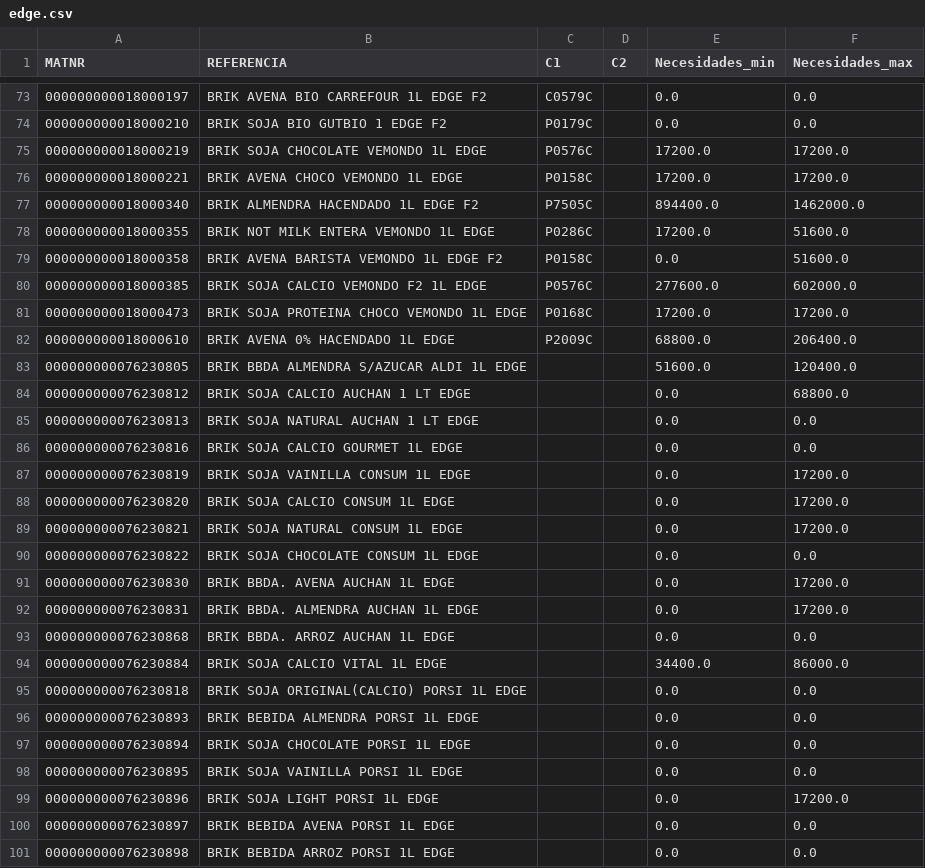
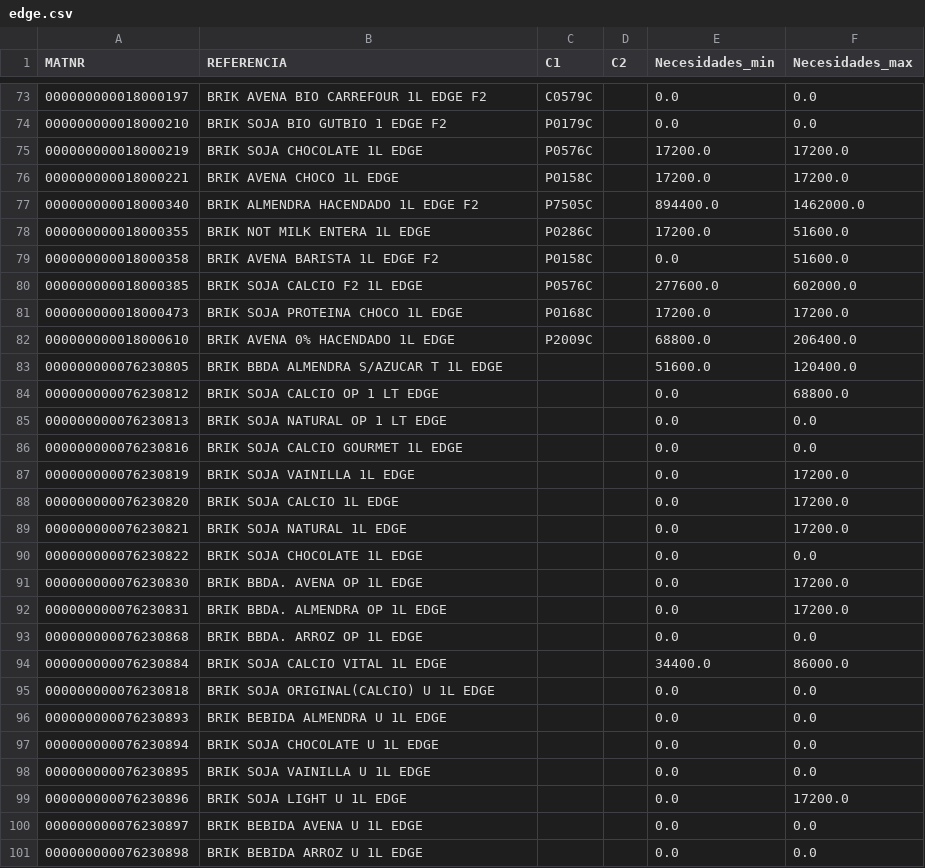
Before and after one commit to icg0019/TFG, a CSV file: Flask/algoritmo/Necesidades_origenes/edge.csv, drawn as a sheet; only a part is shown, gaps mark what is left out; the diff covers the shown part only.

```diff
--- a/Flask/algoritmo/Necesidades_origenes/edge.csv
+++ b/Flask/algoritmo/Necesidades_origenes/edge.csv
@@ -74,28 +74,28 @@ MATNR,REFERENCIA,C1,C2,Necesidades_min,Necesidades_max
 000000000018000210,BRIK SOJA BIO GUTBIO 1 EDGE F2,P0179C,,0.0,0.0
-000000000018000219,BRIK SOJA CHOCOLATE VEMONDO 1L EDGE,P0576C,,17200.0,17200.0
-000000000018000221,BRIK AVENA CHOCO VEMONDO 1L EDGE,P0158C,,17200.0,17200.0
+000000000018000219,BRIK SOJA CHOCOLATE 1L EDGE,P0576C,,17200.0,17200.0
+000000000018000221,BRIK AVENA CHOCO 1L EDGE,P0158C,,17200.0,17200.0
 000000000018000340,BRIK ALMENDRA HACENDADO 1L EDGE F2,P7505C,,894400.0,1462000.0
-000000000018000355,BRIK NOT MILK ENTERA VEMONDO 1L EDGE,P0286C,,17200.0,51600.0
-000000000018000358,BRIK AVENA BARISTA VEMONDO 1L EDGE F2,P0158C,,0.0,51600.0
-000000000018000385,BRIK SOJA CALCIO VEMONDO F2 1L EDGE,P0576C,,277600.0,602000.0
-000000000018000473,BRIK SOJA PROTEINA CHOCO VEMONDO 1L EDGE,P0168C,,17200.0,17200.0
+000000000018000355,BRIK NOT MILK ENTERA 1L EDGE,P0286C,,17200.0,51600.0
+000000000018000358,BRIK AVENA BARISTA 1L EDGE F2,P0158C,,0.0,51600.0
+000000000018000385,BRIK SOJA CALCIO F2 1L EDGE,P0576C,,277600.0,602000.0
+000000000018000473,BRIK SOJA PROTEINA CHOCO 1L EDGE,P0168C,,17200.0,17200.0
 000000000018000610,BRIK AVENA 0% HACENDADO 1L EDGE,P2009C,,68800.0,206400.0
-000000000076230805,BRIK BBDA ALMENDRA S/AZUCAR ALDI 1L EDGE,,,51600.0,120400.0
-000000000076230812,BRIK SOJA CALCIO AUCHAN 1 LT EDGE,,,0.0,68800.0
-000000000076230813,BRIK SOJA NATURAL AUCHAN 1 LT EDGE,,,0.0,0.0
+000000000076230805,BRIK BBDA ALMENDRA S/AZUCAR T 1L EDGE,,,51600.0,120400.0
+000000000076230812,BRIK SOJA CALCIO OP 1 LT EDGE,,,0.0,68800.0
+000000000076230813,BRIK SOJA NATURAL OP 1 LT EDGE,,,0.0,0.0
 000000000076230816,BRIK SOJA CALCIO GOURMET 1L EDGE,,,0.0,0.0
-000000000076230819,BRIK SOJA VAINILLA CONSUM 1L EDGE,,,0.0,17200.0
-000000000076230820,BRIK SOJA CALCIO CONSUM 1L EDGE,,,0.0,17200.0
-000000000076230821,BRIK SOJA NATURAL CONSUM 1L EDGE,,,0.0,17200.0
-000000000076230822,BRIK SOJA CHOCOLATE CONSUM 1L EDGE,,,0.0,0.0
-000000000076230830,BRIK BBDA. AVENA AUCHAN 1L EDGE,,,0.0,17200.0
-000000000076230831,BRIK BBDA. ALMENDRA AUCHAN 1L EDGE,,,0.0,17200.0
-000000000076230868,BRIK BBDA. ARROZ AUCHAN 1L EDGE,,,0.0,0.0
+000000000076230819,BRIK SOJA VAINILLA 1L EDGE,,,0.0,17200.0
+000000000076230820,BRIK SOJA CALCIO 1L EDGE,,,0.0,17200.0
+000000000076230821,BRIK SOJA NATURAL 1L EDGE,,,0.0,17200.0
+000000000076230822,BRIK SOJA CHOCOLATE 1L EDGE,,,0.0,0.0
+000000000076230830,BRIK BBDA. AVENA OP 1L EDGE,,,0.0,17200.0
+000000000076230831,BRIK BBDA. ALMENDRA OP 1L EDGE,,,0.0,17200.0
+000000000076230868,BRIK BBDA. ARROZ OP 1L EDGE,,,0.0,0.0
 000000000076230884,BRIK SOJA CALCIO VITAL 1L EDGE,,,34400.0,86000.0
-000000000076230818,BRIK SOJA ORIGINAL(CALCIO) PORSI 1L EDGE,,,0.0,0.0
-000000000076230893,BRIK BEBIDA ALMENDRA PORSI 1L EDGE,,,0.0,0.0
-000000000076230894,BRIK SOJA CHOCOLATE PORSI 1L EDGE,,,0.0,0.0
-000000000076230895,BRIK SOJA VAINILLA PORSI 1L EDGE,,,0.0,0.0
-000000000076230896,BRIK SOJA LIGHT PORSI 1L EDGE,,,0.0,17200.0
-000000000076230897,BRIK BEBIDA AVENA PORSI 1L EDGE,,,0.0,0.0
-000000000076230898,BRIK BEBIDA ARROZ PORSI 1L EDGE,,,0.0,0.0
+000000000076230818,BRIK SOJA ORIGINAL(CALCIO) U 1L EDGE,,,0.0,0.0
+000000000076230893,BRIK BEBIDA ALMENDRA U 1L EDGE,,,0.0,0.0
+000000000076230894,BRIK SOJA CHOCOLATE U 1L EDGE,,,0.0,0.0
+000000000076230895,BRIK SOJA VAINILLA U 1L EDGE,,,0.0,0.0
+000000000076230896,BRIK SOJA LIGHT U 1L EDGE,,,0.0,17200.0
+000000000076230897,BRIK BEBIDA AVENA U 1L EDGE,,,0.0,0.0
+000000000076230898,BRIK BEBIDA ARROZ U 1L EDGE,,,0.0,0.0
```
Also changed, not shown: 80 edited cells elsewhere in this file, Flask/algoritmo/Necesidades_origenes/500.csv, Flask/algoritmo/Necesidades_origenes/Historico_Pedidos.csv, 9 other files.
